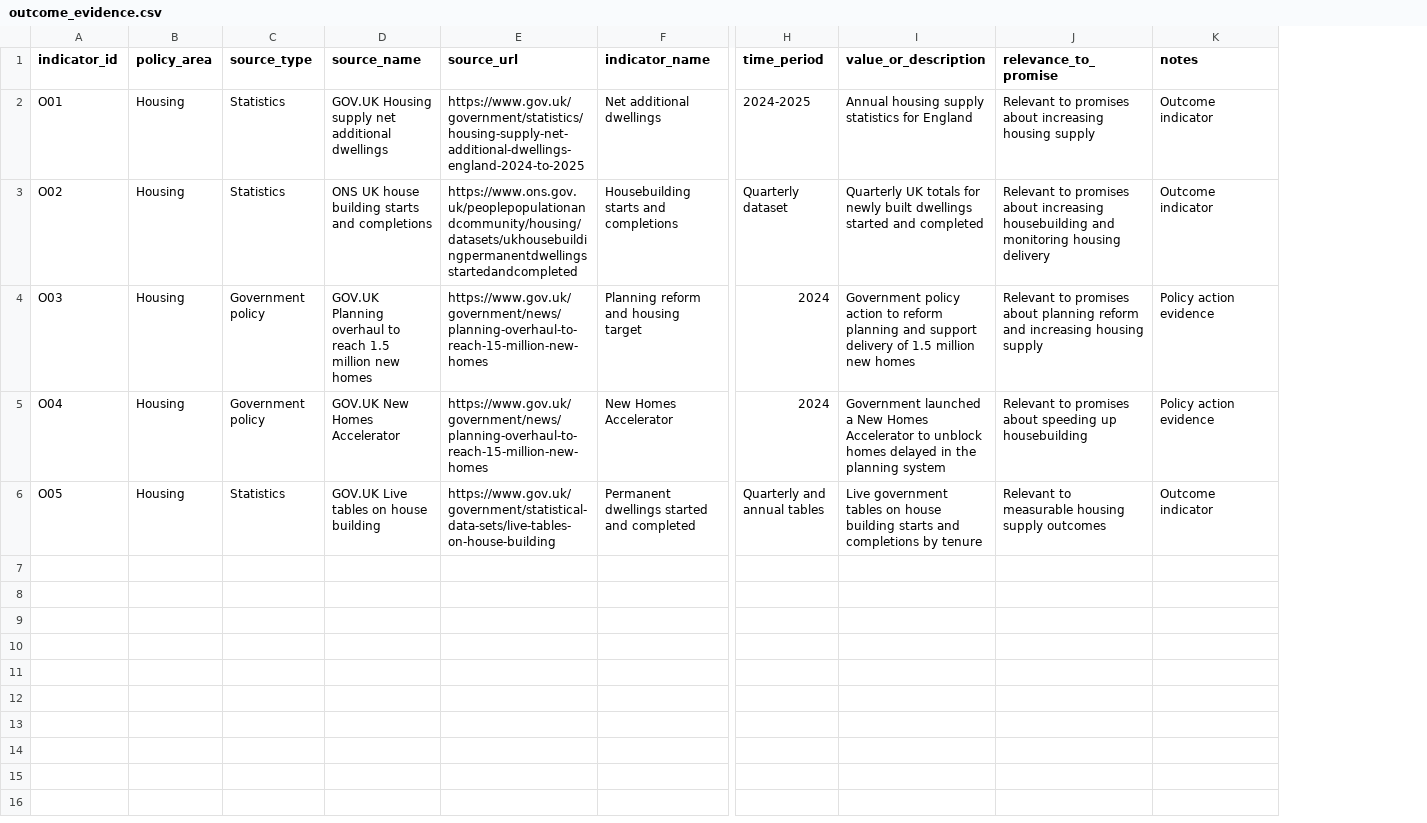
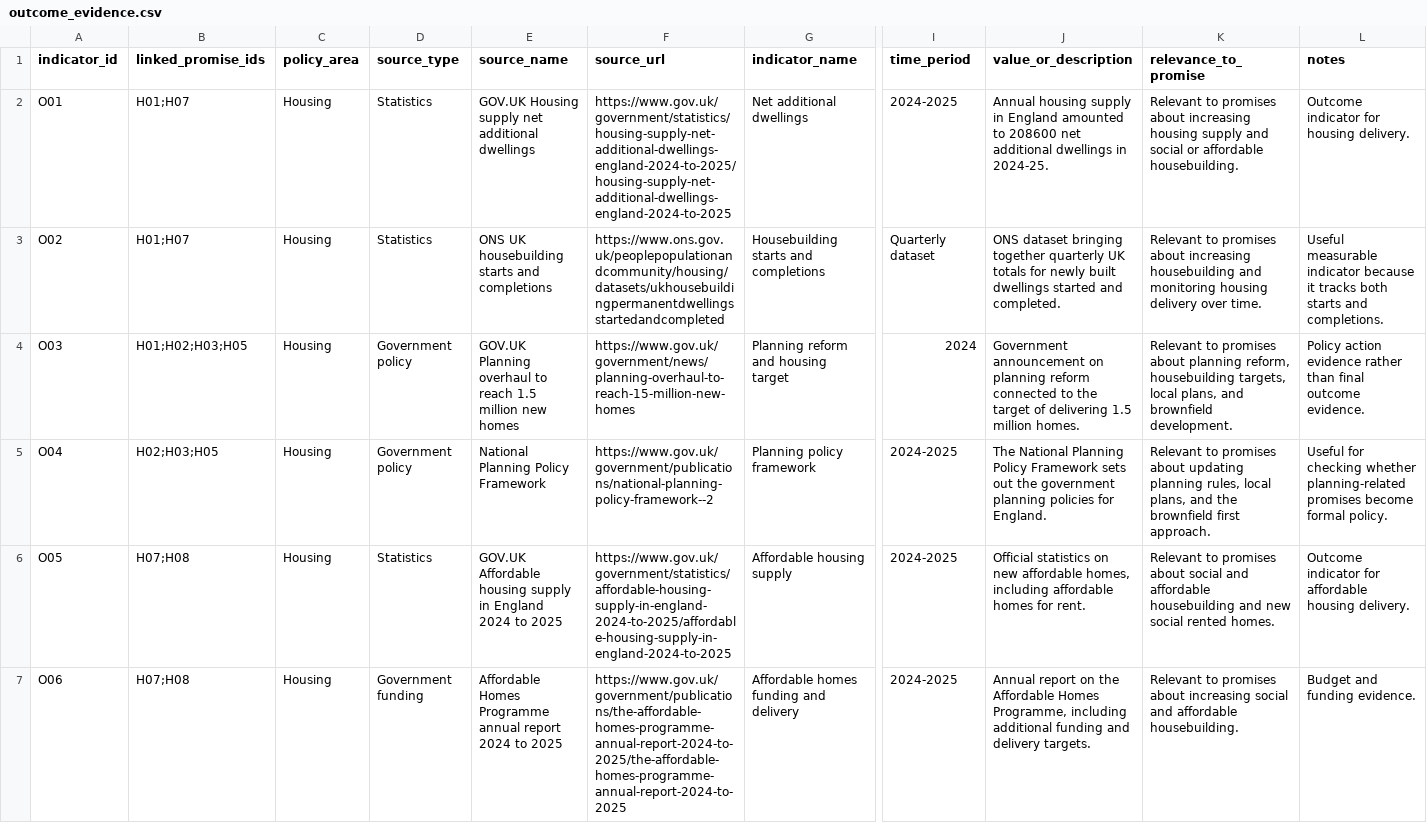
Before and after one commit to darkoutsideale-dev/uk-labour-promise-tracker, a CSV file: data/processed/outcome_evidence.csv, drawn as a sheet; only a part is shown, gaps mark what is left out; addresses are those after the commit; rows hold the shown columns only; the diff covers the shown part only; the diff names each change by its address in the sheet, - before the commit and + after, or states it on an @@ line.

Commit message:
Add task 5 source notes

```diff
--- a/data/processed/outcome_evidence.csv
+++ b/data/processed/outcome_evidence.csv
+column B (linked_promise_ids), rows 2-6: H01;H07 | H01;H07 | H01;H02;H03;H05 | H02;H03;H05 | H07;H08
-F2 (source_url): https://www.gov.uk/government/statistics/housing-supply-net-additional-dwellings-england-2024-to-2025
+F2 (source_url): https://www.gov.uk/government/statistics/housing-supply-net-additional-dwellings-england-2024-to-2025/housing-supply-net-additional-dwellings-england-2024-to-2025
-J2 (value_or_description): …housing supply statistics for England
+J2 (value_or_description): …housing supply in England amounted to 208600 net additional dwellings in 2024-25.
-K2 (relevance_to_promise): …housing supply
+K2 (relevance_to_promise): …housing supply and social or affordable housebuilding.
-L2 (notes): Outcome indicator
+L2 (notes): Outcome indicator for housing delivery.
-E3 (source_name): ONS UK house building starts and completions
+E3 (source_name): ONS UK housebuilding starts and completions
-J3 (value_or_description): Quarterly UK totals for newly built dwellings started and completed
+J3 (value_or_description): ONS dataset bringing together quarterly UK totals for newly built dwellings started and completed.
-K3 (relevance_to_promise): …housing delivery
+K3 (relevance_to_promise): …housing delivery over time.
-L3 (notes): Outcome indicator
+L3 (notes): Useful measurable indicator because it tracks both starts and completions.
-J4 (value_or_description): Government policy action to reform planning and support delivery of 1.5 million new homes
+J4 (value_or_description): Government announcement on planning reform connected to the target of delivering 1.5 million homes.
-K4 (relevance_to_promise): …about planning reform and increasing housing supply
+K4 (relevance_to_promise): …about planning reform, housebuilding targets, local plans, and brownfield development.
-L4 (notes): Policy action evidence
+L4 (notes): Policy action evidence rather than final outcome evidence.
-E5 (source_name): GOV.UK New Homes Accelerator
+E5 (source_name): National Planning Policy Framework
-F5 (source_url): https://www.gov.uk/government/news/planning-overhaul-to-reach-15-million-new-homes
+F5 (source_url): https://www.gov.uk/government/publications/national-planning-policy-framework--2
-G5 (indicator_name): New Homes Accelerator
+G5 (indicator_name): Planning policy framework
-I5 (time_period): 2024
+I5 (time_period): 2024-2025
-J5 (value_or_description): Government launched a New Homes Accelerator to unblock homes delayed in the planning system
+J5 (value_or_description): The National Planning Policy Framework sets out the government planning policies for England.
-K5 (relevance_to_promise): …promises about speeding up housebuilding
+K5 (relevance_to_promise): …promises about updating planning rules, local plans, and the brownfield first approach.
-L5 (notes): Policy action evidence
+L5 (notes): Useful for checking whether planning-related promises become formal policy.
-E6 (source_name): GOV.UK Live tables on house building
+E6 (source_name): GOV.UK Affordable housing supply in England 2024 to 2025
-F6 (source_url): https://www.gov.uk/government/statistical-data-sets/live-tables-on-house-building
+F6 (source_url): https://www.gov.uk/government/statistics/affordable-housing-supply-in-england-2024-to-2025/affordable-housing-supply-in-england-2024-to-2025
-G6 (indicator_name): Permanent dwellings started and completed
+G6 (indicator_name): Affordable housing supply
-I6 (time_period): Quarterly and annual tables
+I6 (time_period): 2024-2025
-J6 (value_or_description): Live government tables on house building starts and completions by tenure
+J6 (value_or_description): Official statistics on new affordable homes, including affordable homes for rent.
-K6 (relevance_to_promise): Relevant to measurable housing supply outcomes
+K6 (relevance_to_promise): Relevant to promises about social and affordable housebuilding and new social rented homes.
-L6 (notes): Outcome indicator
+L6 (notes): Outcome indicator for affordable housing delivery.
+row 7: O06 | H07;H08 | Housing | Government funding | Affordable Homes Programme annual report 2024 to 2025 | https://www.gov.uk/government/publications/the-affordable-homes-programme-annual-report-2024-to-2025/the-affordable-homes-programme-annual-report-2024-to-2025 | Affordable homes funding and delivery | 2024-2025 | Annual report on the Affordable Homes Programme, including additional funding and delivery targets. | Relevant to promises about increasing social and affordable housebuilding. | Budget and funding evidence.
```
Also changed, not shown: 6 added rows elsewhere in this file, 2 other files.
